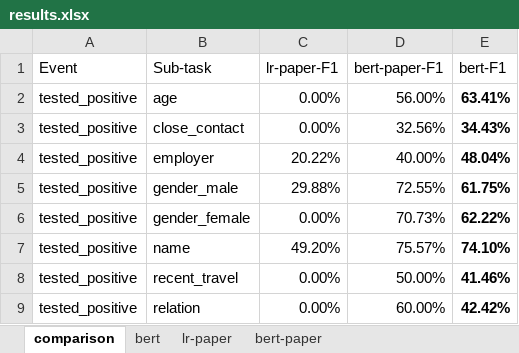
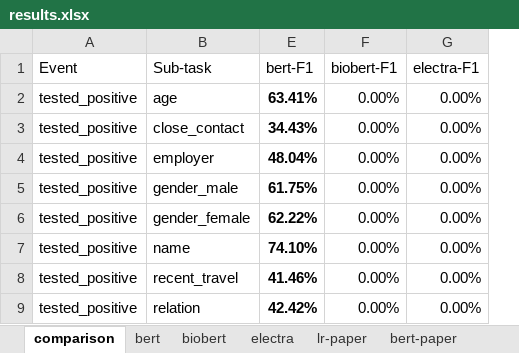
Before and after one commit to Supermaxman/extract_COVID19_events_from_Twitter, an Excel workbook: results/results.xlsx, sheet comparison, drawn as a sheet; only a part is shown; values as stored, in another font and other column widths than the file's, no borders; removed rows and columns are numbered as before the commit, all else as after; the diff names each change by its address in the sheet, - before the commit and + after, or states it on an @@ line.

Commit message:
Added biobert experiment

```diff
--- a/results/results.xlsx (sheet comparison)
+++ b/results/results.xlsx (sheet comparison)
+sheet tab: biobert
+sheet tab: electra
@@ column C (lr-paper-F1) hidden, rows 2-9: 0.00% | 0.00% | 20.22% | 29.88% | 0.00% | 49.20% | 0.00% | 0.00% @@
@@ column D (bert-paper-F1) hidden, rows 2-9: 56.00% | 32.56% | 40.00% | 72.55% | 70.73% | 75.57% | 50.00% | 60.00% @@
+column F (biobert-F1), rows 2-9: all 0.00%
+column G (electra-F1), rows 2-9: all 0.00%
```
Also changed, not shown: 1 other file.
